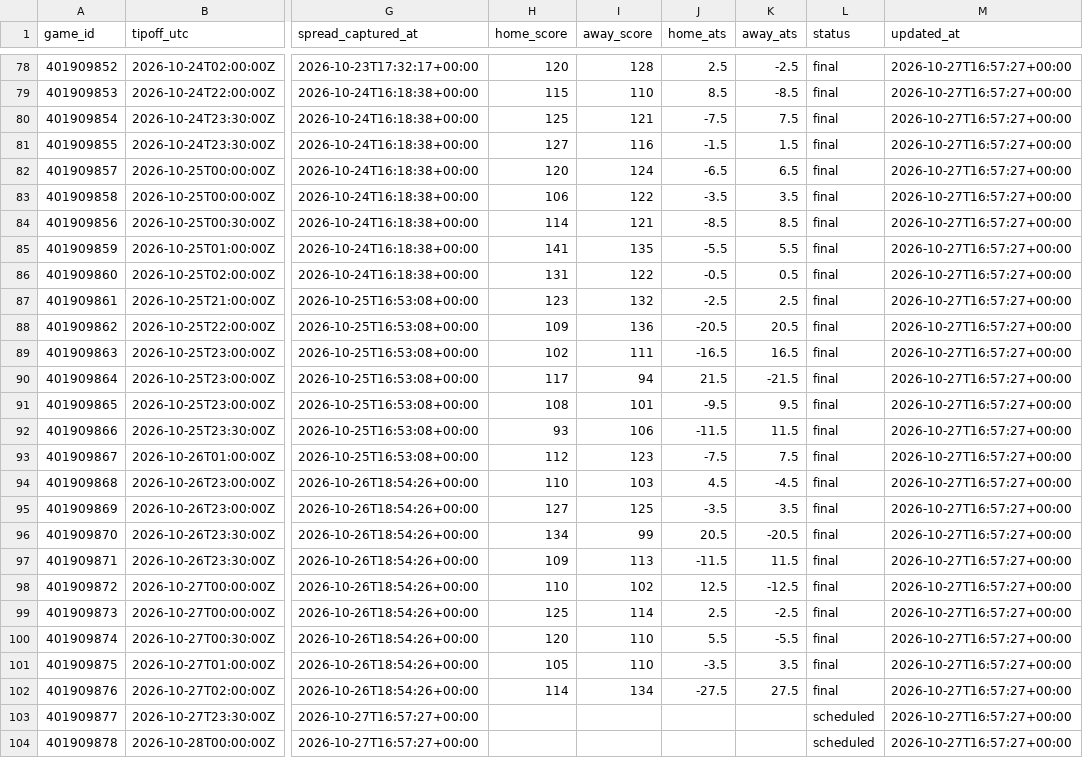
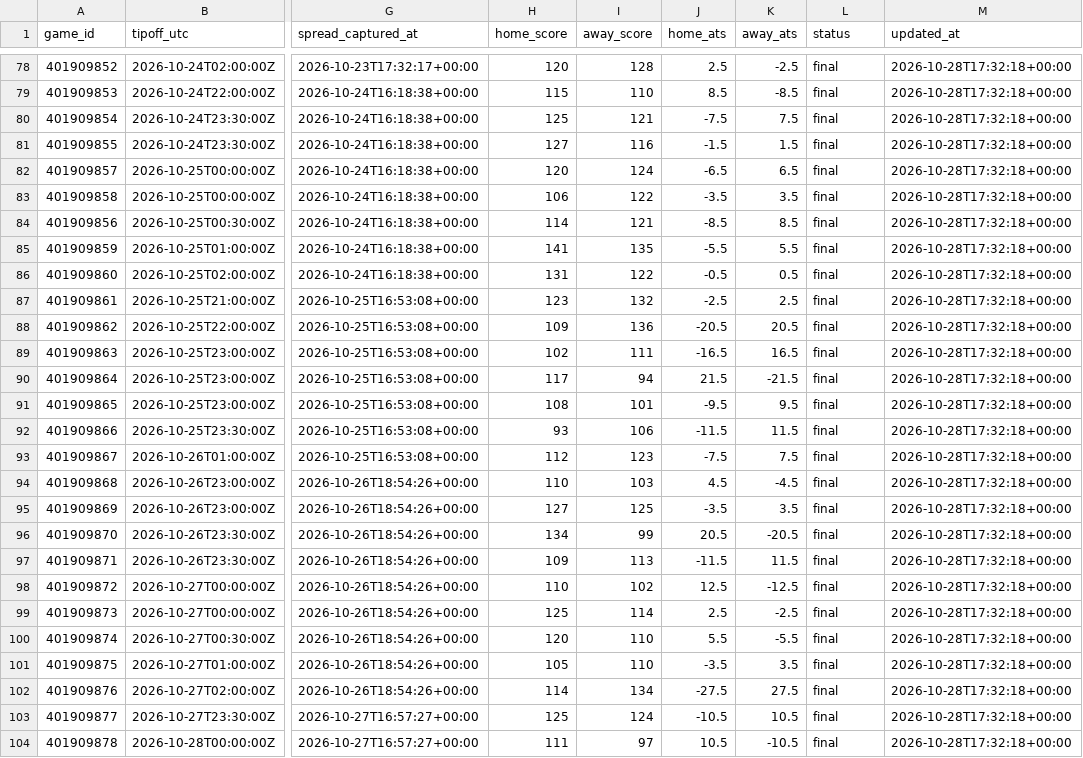
Before and after one commit to hschumann/hans-schumann.github.io, a CSV file: NBA_model/data/games.csv, drawn as a sheet; only a part is shown, gaps mark what is left out; the diff covers the shown part only; the diff names each change by its address in the sheet, - before the commit and + after, or states it on an @@ line.

```diff
--- a/NBA_model/data/games.csv
+++ b/NBA_model/data/games.csv
-M78:M104 (updated_at): 2026-10-27T16:57:27+00:00
+M78:M104 (updated_at): 2026-10-28T17:32:18+00:00
-H103 (home_score): (empty)
+H103 (home_score): 125
-I103 (away_score): (empty)
+I103 (away_score): 124
-J103 (home_ats): (empty)
+J103 (home_ats): -10.5
-K103 (away_ats): (empty)
+K103 (away_ats): 10.5
-L103:L104 (status): scheduled
+L103:L104 (status): final
-H104 (home_score): (empty)
+H104 (home_score): 111
-I104 (away_score): (empty)
+I104 (away_score): 97
-J104 (home_ats): (empty)
+J104 (home_ats): 10.5
-K104 (away_ats): (empty)
+K104 (away_ats): -10.5
```
Also changed, not shown: 10 added rows and 89 edited cells elsewhere in this file, 3 other files.
